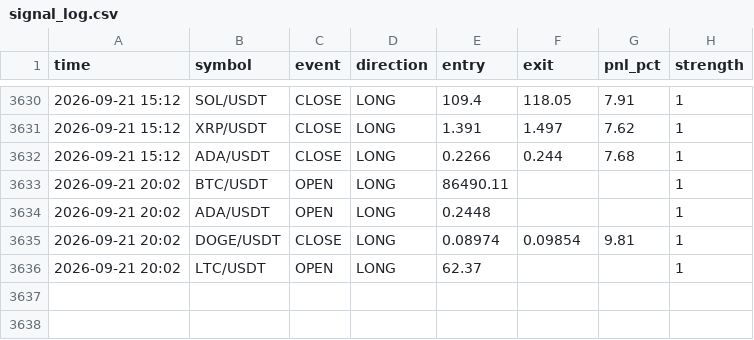
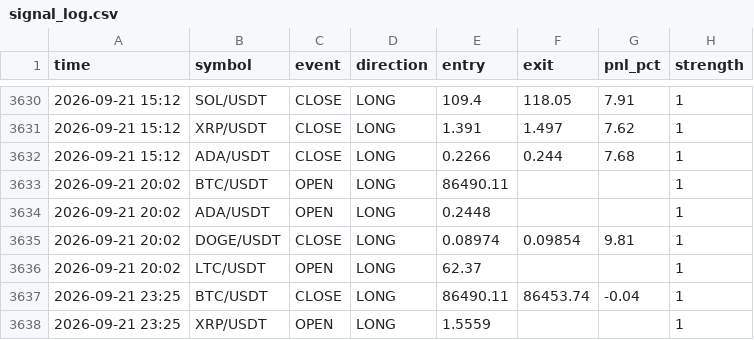
Before and after one commit to ferdibldk01-byte/trader, a CSV file: state/signal_log.csv, drawn as a sheet; only a part is shown, gaps mark what is left out; the diff names each change by its address in the sheet, - before the commit and + after, or states it on an @@ line.

```diff
--- a/state/signal_log.csv
+++ b/state/signal_log.csv
+row 3637: 2026-09-21 23:25 | BTC/USDT | CLOSE | LONG | 86490.11 | 86453.74 | -0.04 | 1
+row 3638: 2026-09-21 23:25 | XRP/USDT | OPEN | LONG | 1.5559 |  |  | 1
```
Also changed, not shown: 1 other file.
